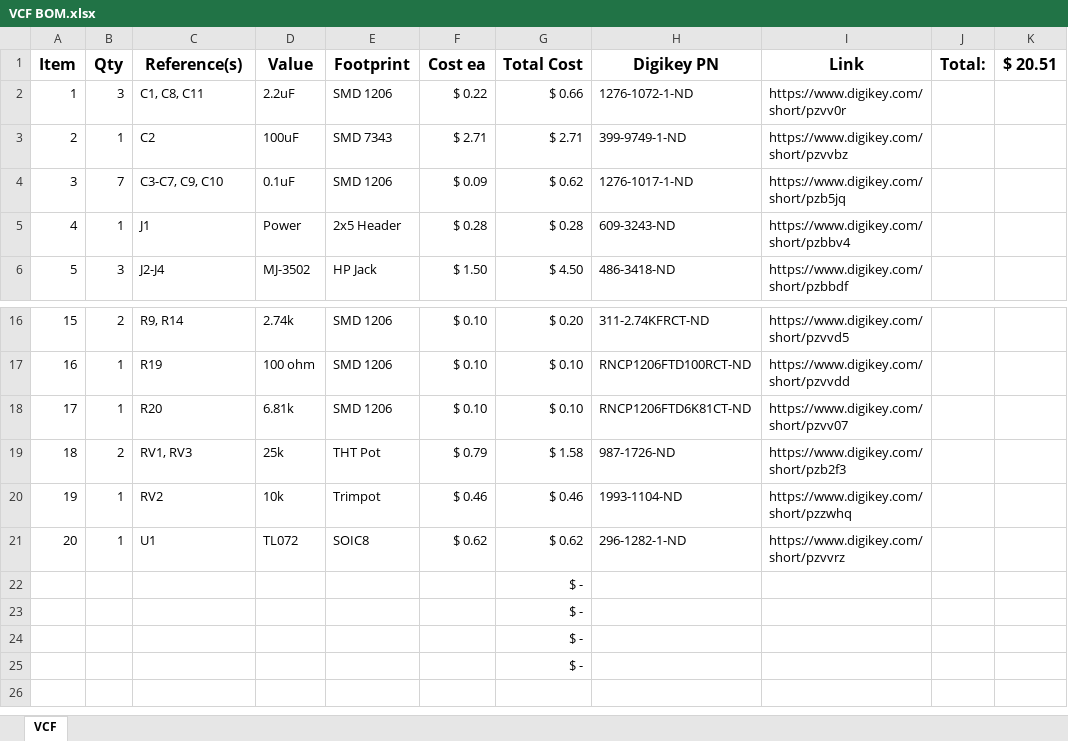
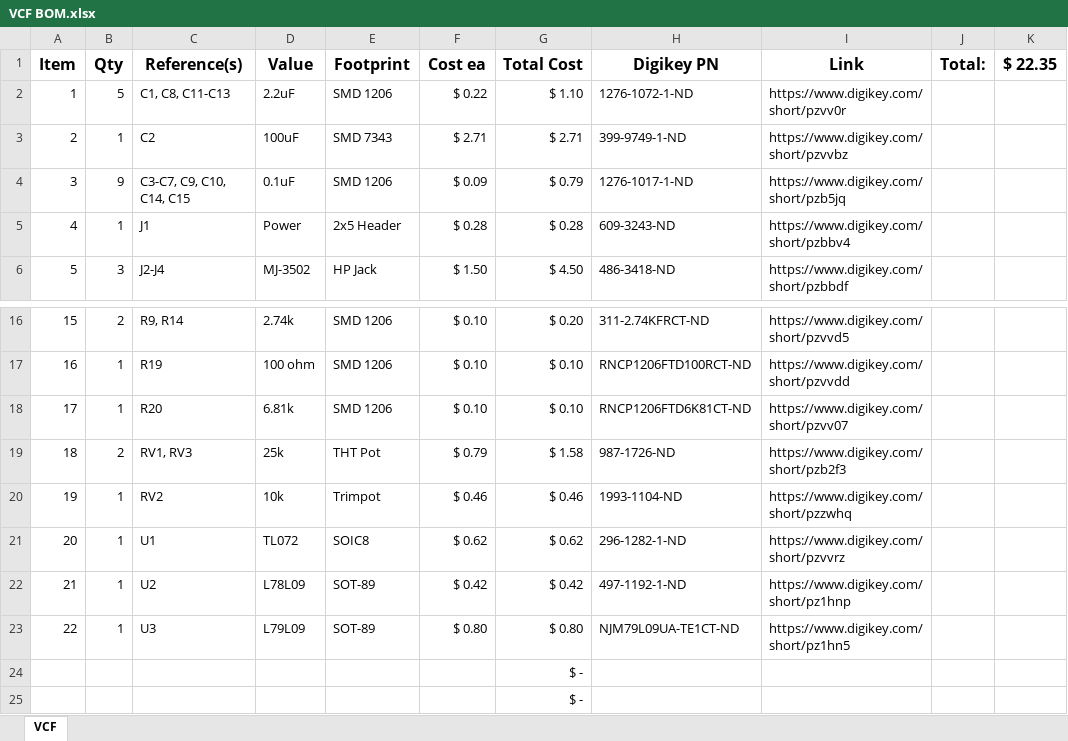
Before and after one commit to jzkmath/AMP-Lab-Modular-Synth, an Excel workbook: KiCAD/VCF/VCF BOM.xlsx, sheet VCF, drawn as a sheet; only a part is shown, gaps mark what is left out; values as stored, in another font and other column widths than the file's, no borders; removed rows and columns are numbered as before the commit, all else as after; the diff names each change by its address in the sheet, - before the commit and + after, or states it on an @@ line.

```diff
--- a/KiCAD/VCF/VCF BOM.xlsx (sheet VCF)
+++ b/KiCAD/VCF/VCF BOM.xlsx (sheet VCF)
-K1: $ 20.51
+K1: $ 22.35
-B2 (Qty): 3
+B2 (Qty): 5
-C2 (Reference(s)): C1, C8, C11
+C2 (Reference(s)): C1, C8, C11-C13
-G2 (Total Cost): $ 0.66
+G2 (Total Cost): $ 1.10
-B4 (Qty): 7
+B4 (Qty): 9
-C4 (Reference(s)): C3-C7, C9, C10
+C4 (Reference(s)): C3-C7, C9, C10, C14, C15
-G4 (Total Cost): $ 0.62
+G4 (Total Cost): $ 0.79
-row 22:  |  |  |  |  |  | $ -
-row 23:  |  |  |  |  |  | $ -
+row 22: 21 | 1 | U2 | L78L09 | SOT-89 | $ 0.42 | $ 0.42 | 497-1192-1-ND | https://www.digikey.com/short/pz1hnp
+row 23: 22 | 1 | U3 | L79L09 | SOT-89 | $ 0.80 | $ 0.80 | NJM79L09UA-TE1CT-ND | https://www.digikey.com/short/pz1hn5
```
Also changed, not shown: 21 other files.
